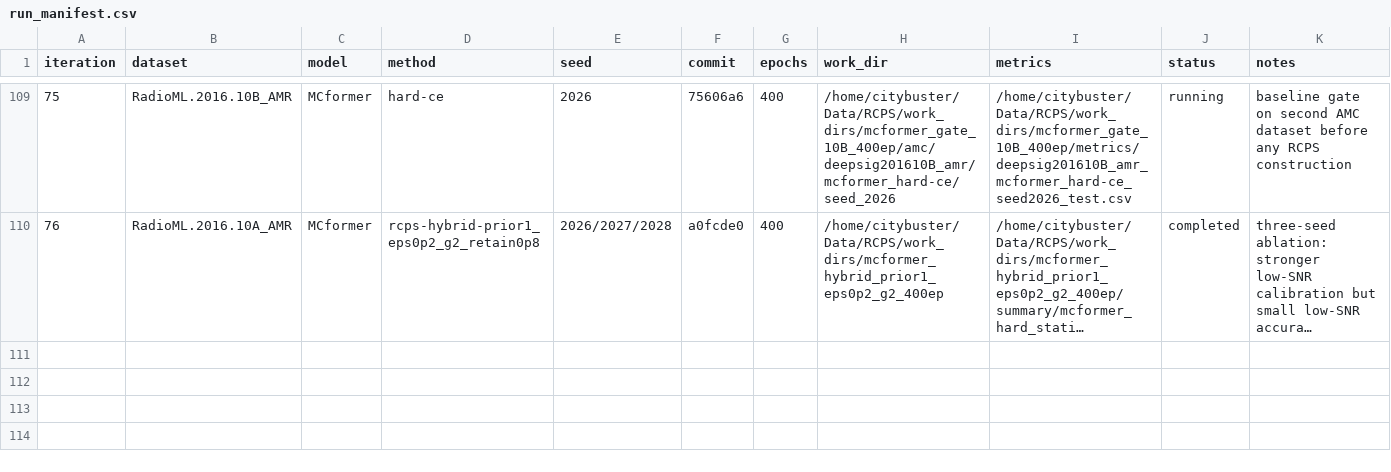
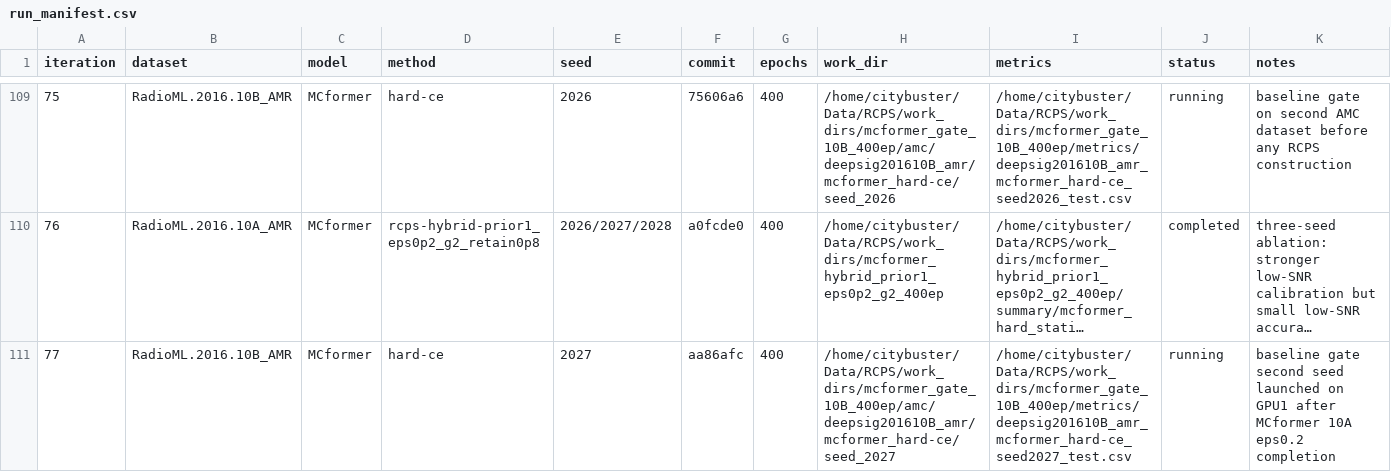
Before and after one commit to Singingkettle/ChangShuoRadioRecognition, a CSV file: docs/rcps/run_manifest.csv, drawn as a sheet; only a part is shown, gaps mark what is left out; long unchanged cells end in …; the diff names each change by its address in the sheet, - before the commit and + after, or states it on an @@ line.

Commit message:
Record MCformer 10B hard seed2027 launch

```diff
--- a/docs/rcps/run_manifest.csv
+++ b/docs/rcps/run_manifest.csv
+row 111: 77 | RadioML.2016.10B_AMR | MCformer | hard-ce | 2027 | aa86afc | 400 | /home/citybuster/Data/RCPS/work_dirs/mcformer_gate_10B_400ep/amc/deepsig201610B_amr/mcformer_hard-ce/seed_2027 | /home/citybuster/Data/RCPS/work_dirs/mcformer_gate_10B_400ep/metrics/deepsig201610B_amr_mcformer_hard-ce_seed2027_test.csv | running | baseline gate second seed launched on GPU1 after MCformer 10A eps0.2 completion
```
Also changed, not shown: 1 other file.
